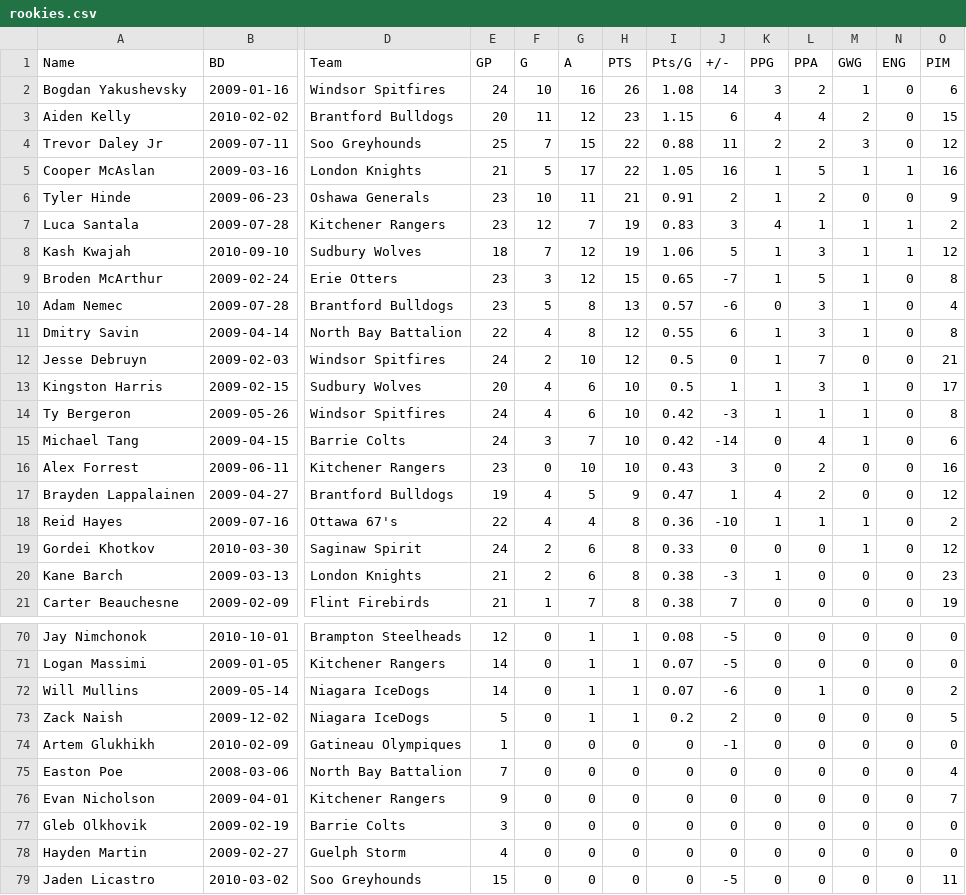
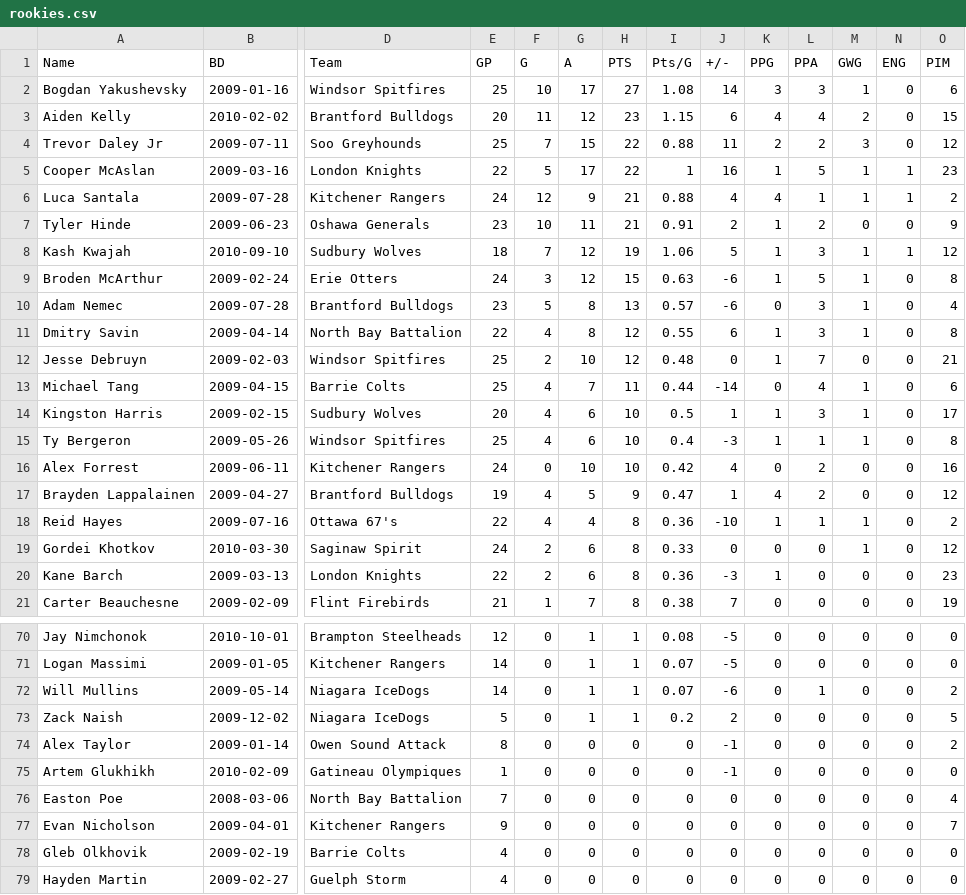
Before and after one commit to NoahCornish/OHLDataHub, a CSV file: data/current/rookies.csv, drawn as a sheet; only a part is shown, gaps mark what is left out; the shorter side is filled out with more unchanged rows; removed rows and columns are numbered as before the commit, all else as after; rows hold the shown columns only; the diff covers the shown part only; the diff names each change by its address in the sheet, - before the commit and + after, or states it on an @@ line.

```diff
--- a/data/current/rookies.csv
+++ b/data/current/rookies.csv
-E2 (GP): 24
+E2 (GP): 25
-G2 (A): 16
+G2 (A): 17
-H2 (PTS): 26
+H2 (PTS): 27
-L2 (PPA): 2
+L2 (PPA): 3
-E5 (GP): 21
+E5 (GP): 22
-I5 (Pts/G): 1.05
+I5 (Pts/G): 1
-O5 (PIM): 16
+O5 (PIM): 23
+row 6: Luca Santala | 2009-07-28 | Kitchener Rangers | 24 | 12 | 9 | 21 | 0.88 | 4 | 4 | 1 | 1 | 1 | 2
-row 7: Luca Santala | 2009-07-28 | Kitchener Rangers | 23 | 12 | 7 | 19 | 0.83 | 3 | 4 | 1 | 1 | 1 | 2
-E9 (GP): 23
+E9 (GP): 24
-I9 (Pts/G): 0.65
+I9 (Pts/G): 0.63
-J9 (+/-): -7
+J9 (+/-): -6
-E12 (GP): 24
+E12 (GP): 25
-I12 (Pts/G): 0.5
+I12 (Pts/G): 0.48
+row 13: Michael Tang | 2009-04-15 | Barrie Colts | 25 | 4 | 7 | 11 | 0.44 | -14 | 0 | 4 | 1 | 0 | 6
-E15 (GP): 24
+E15 (GP): 25
-I15 (Pts/G): 0.42
+I15 (Pts/G): 0.4
-row 15: Michael Tang | 2009-04-15 | Barrie Colts | 24 | 3 | 7 | 10 | 0.42 | -14 | 0 | 4 | 1 | 0 | 6
-E16 (GP): 23
+E16 (GP): 24
-I16 (Pts/G): 0.43
+I16 (Pts/G): 0.42
-J16 (+/-): 3
+J16 (+/-): 4
-E20 (GP): 21
+E20 (GP): 22
-I20 (Pts/G): 0.38
+I20 (Pts/G): 0.36
+row 74: Alex Taylor | 2009-01-14 | Owen Sound Attack | 8 | 0 | 0 | 0 | 0 | -1 | 0 | 0 | 0 | 0 | 2
-E78 (GP): 3
+E78 (GP): 4
```
Also changed, not shown: 1 added row, 1 removed row and 30 edited cells elsewhere in this file, data/current/draft.csv, data/current/ev.csv, 5 other files.
